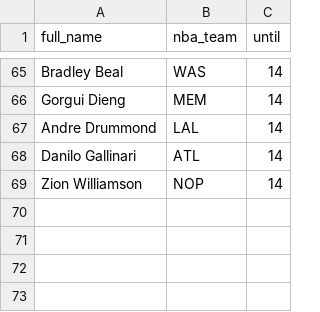
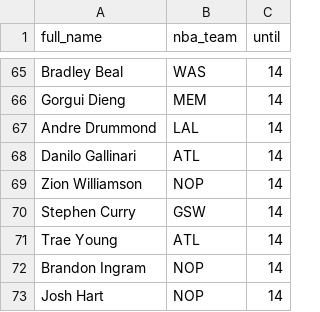
Before and after one commit to tefirman/FantasySports, a CSV file: FantasyBasketball_InjuredList.csv, drawn as a sheet; only a part is shown, gaps mark what is left out.

Commit message:
Update FantasyBasketball_InjuredList.csv

```diff
--- a/FantasyBasketball_InjuredList.csv
+++ b/FantasyBasketball_InjuredList.csv
@@ -69 +69,5 @@ Danilo Gallinari,ATL,14
 Zion Williamson,NOP,14
+Stephen Curry,GSW,14
+Trae Young,ATL,14
+Brandon Ingram,NOP,14
+Josh Hart,NOP,14
```
